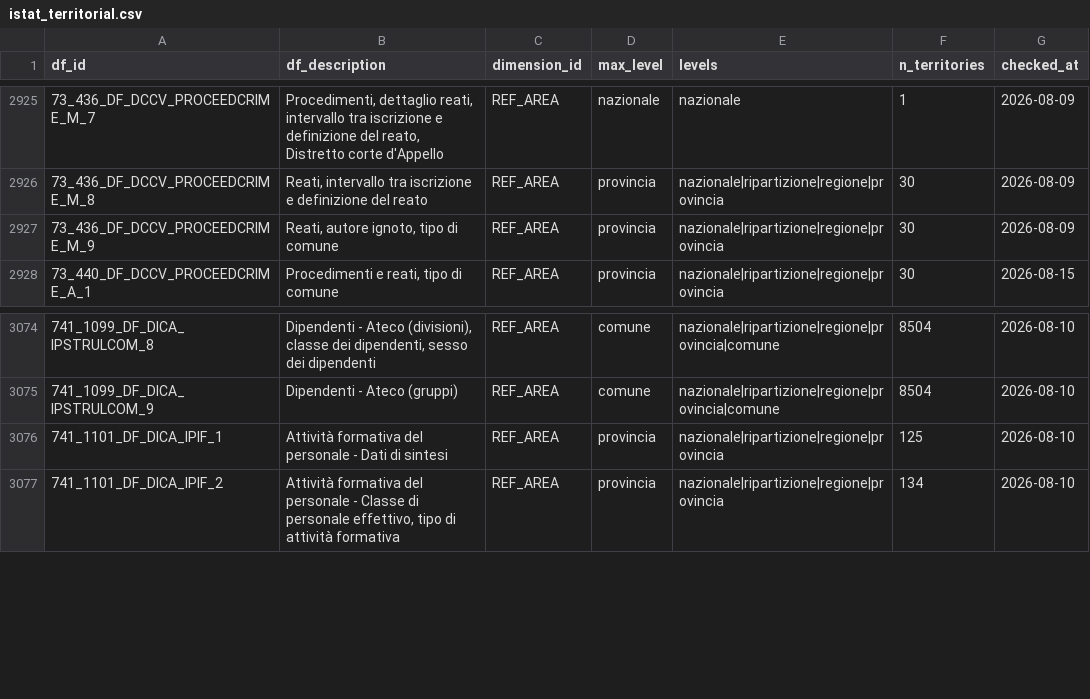
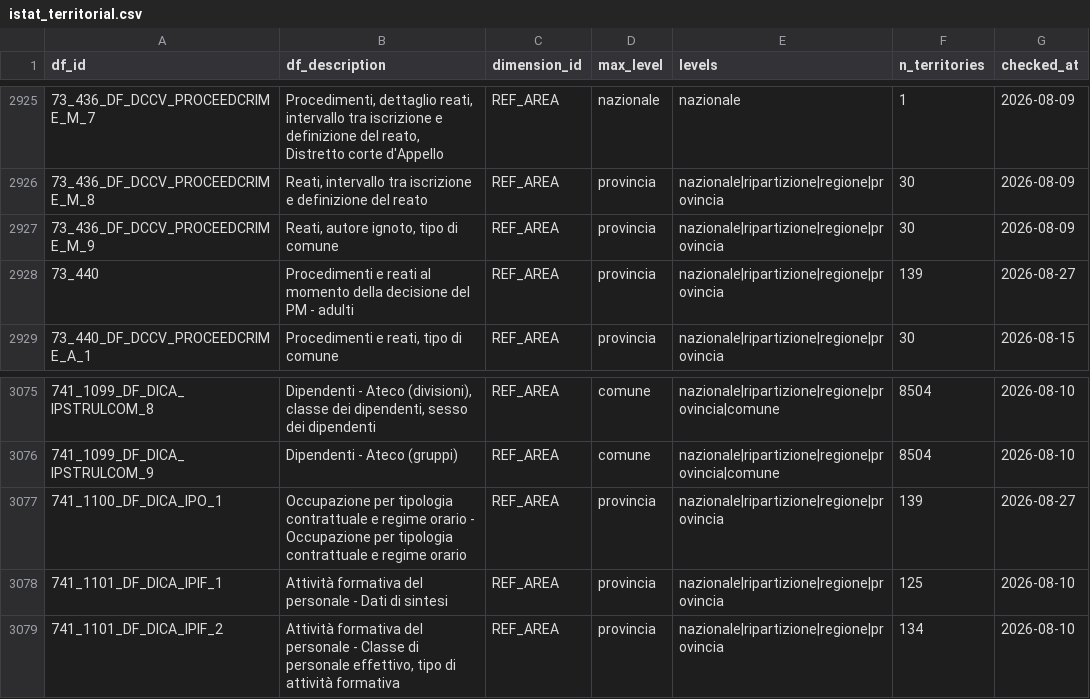
Before and after one commit to ondata/opensdmx, a CSV file: data/constraints/istat_territorial.csv, drawn as a sheet; only a part is shown, gaps mark what is left out.

```diff
--- a/data/constraints/istat_territorial.csv
+++ b/data/constraints/istat_territorial.csv
@@ -2927,2 +2927,3 @@ df_id,df_description,dimension_id,max_level,levels,n_territories,checked_at
 73_436_DF_DCCV_PROCEEDCRIME_M_9,"Reati, autore ignoto, tipo di comune",REF_AREA,provincia,nazionale|ripartizione|regione|provincia,30,2026-08-09
+73_440,Procedimenti e reati al momento della decisione del PM - adulti,REF_AREA,provincia,nazionale|ripartizione|regione|provincia,139,2026-08-27
 73_440_DF_DCCV_PROCEEDCRIME_A_1,"Procedimenti e reati, tipo di comune",REF_AREA,provincia,nazionale|ripartizione|regione|provincia,30,2026-08-15
@@ -3075,2 +3076,3 @@ df_id,df_description,dimension_id,max_level,levels,n_territories,checked_at
 741_1099_DF_DICA_IPSTRULCOM_9,Dipendenti - Ateco (gruppi),REF_AREA,comune,nazionale|ripartizione|regione|provincia|comune,8504,2026-08-10
+741_1100_DF_DICA_IPO_1,Occupazione per tipologia contrattuale e regime orario - Occupazione per tipologia contrattuale e regime orario,REF_AREA,provincia,nazionale|ripartizione|regione|provincia,139,2026-08-27
 741_1101_DF_DICA_IPIF_1,Attività formativa del personale - Dati di sintesi,REF_AREA,provincia,nazionale|ripartizione|regione|provincia,125,2026-08-10
```
Also changed, not shown: data/constraints/istat_status.csv, 1 other file.
